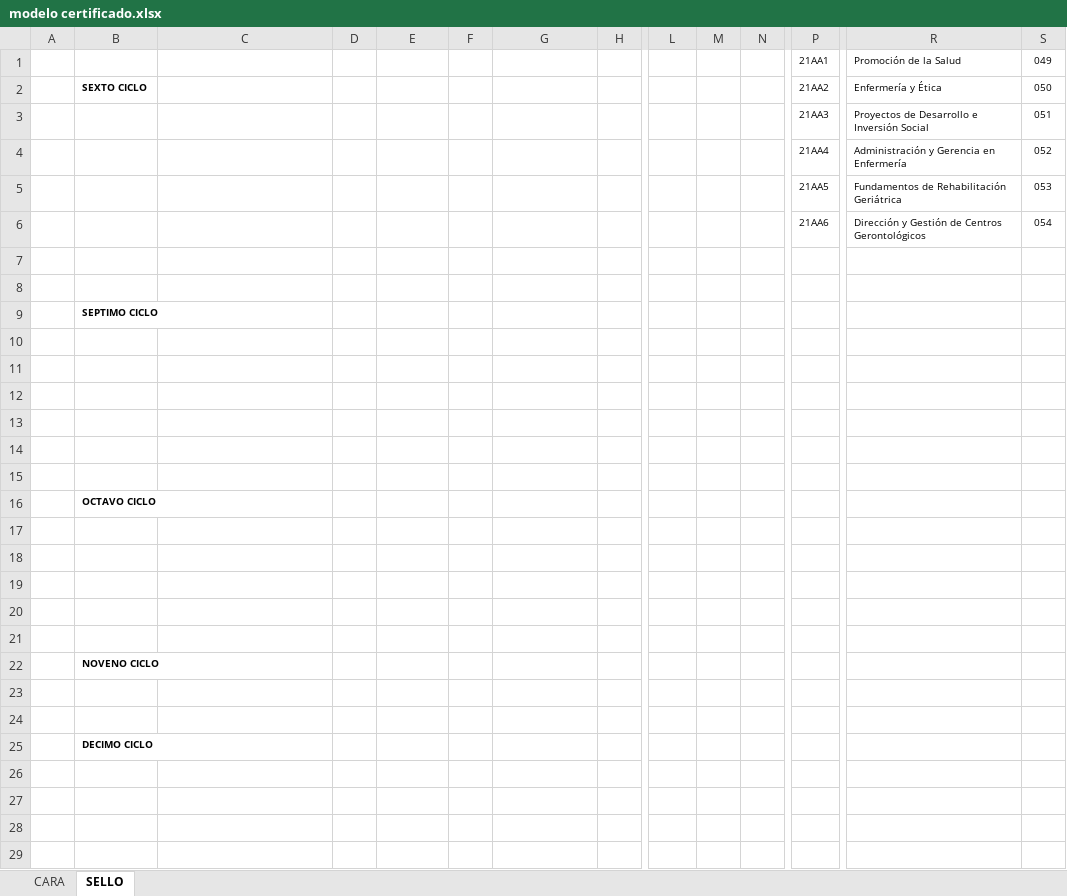
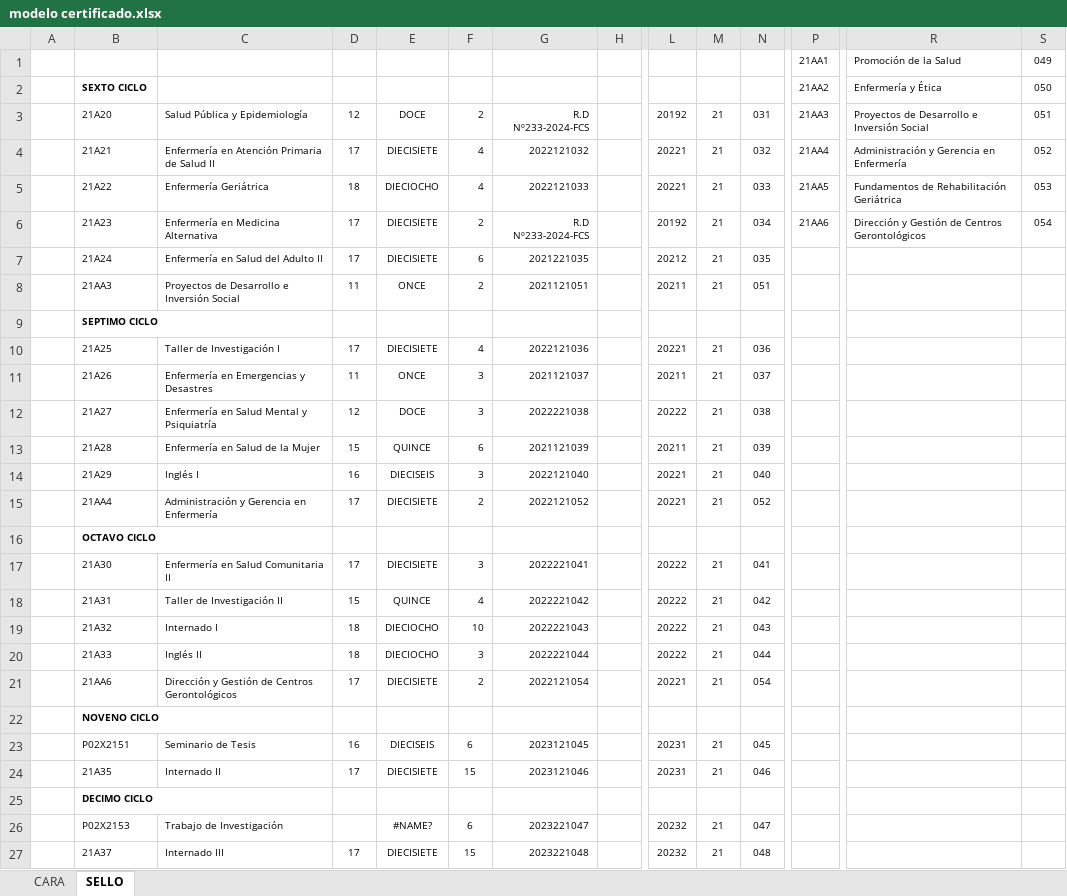
Before and after one commit to alvaroquispe1998/emitir_certificados, an Excel workbook: modelo certificado.xlsx, sheet SELLO, drawn as a sheet; only a part is shown, gaps mark what is left out; values as stored, in another font and other column widths than the file's, no borders; charts and pictures and conditional formats not drawn; removed rows and columns are numbered as before the commit, all else as after; rows hold the shown columns only; the diff names each change by its address in the sheet, - before the commit and + after, or states it on an @@ line.

```diff
--- a/modelo certificado.xlsx (sheet SELLO)
+++ b/modelo certificado.xlsx (sheet SELLO)
-row 3:  |  |  |  |  |  |  |  |  |  |  | 21AA3 | Proyectos de Desarrollo e Inversión Social | 051
-row 4:  |  |  |  |  |  |  |  |  |  |  | 21AA4 | Administración y Gerencia en Enfermería | 052
-row 5:  |  |  |  |  |  |  |  |  |  |  | 21AA5 | Fundamentos de Rehabilitación Geriátrica | 053
-row 6:  |  |  |  |  |  |  |  |  |  |  | 21AA6 | Dirección y Gestión de Centros Gerontológicos | 054
-row 3: (empty)
+row 3:  | 21A20 | Salud Pública y Epidemiología | 12 | DOCE | 2 | R.D Nº233-2024-FCS |  | 20192 | 21 | 031 | 21AA3 | Proyectos de Desarrollo e Inversión Social | 051
-row 4: (empty)
+row 4:  | 21A21 | Enfermería en Atención Primaria de Salud II | 17 | DIECISIETE | 4 | 2022121032 |  | 20221 | 21 | 032 | 21AA4 | Administración y Gerencia en Enfermería | 052
+row 5:  | 21A22 | Enfermería Geriátrica | 18 | DIECIOCHO | 4 | 2022121033 |  | 20221 | 21 | 033 | 21AA5 | Fundamentos de Rehabilitación Geriátrica | 053
+row 6:  | 21A23 | Enfermería en Medicina Alternativa | 17 | DIECISIETE | 2 | R.D Nº233-2024-FCS |  | 20192 | 21 | 034 | 21AA6 | Dirección y Gestión de Centros Gerontológicos | 054
+row 7:  | 21A24 | Enfermería en Salud del Adulto II | 17 | DIECISIETE | 6 | 2021221035 |  | 20212 | 21 | 035
+row 8:  | 21AA3 | Proyectos de Desarrollo e Inversión Social | 11 | ONCE | 2 | 2021121051 |  | 20211 | 21 | 051
-row 10: (empty)
+row 10:  | 21A25 | Taller de Investigación I | 17 | DIECISIETE | 4 | 2022121036 |  | 20221 | 21 | 036
-row 11: (empty)
+row 11:  | 21A26 | Enfermería en Emergencias y Desastres | 11 | ONCE | 3 | 2021121037 |  | 20211 | 21 | 037
-row 12: (empty)
+row 12:  | 21A27 | Enfermería en Salud Mental y Psiquiatría | 12 | DOCE | 3 | 2022221038 |  | 20222 | 21 | 038
-row 13: (empty)
+row 13:  | 21A28 | Enfermería en Salud de la Mujer | 15 | QUINCE | 6 | 2021121039 |  | 20211 | 21 | 039
-row 14: (empty)
+row 14:  | 21A29 | Inglés I | 16 | DIECISEIS | 3 | 2022121040 |  | 20221 | 21 | 040
-row 15: (empty)
+row 15:  | 21AA4 | Administración y Gerencia en Enfermería | 17 | DIECISIETE | 2 | 2022121052 |  | 20221 | 21 | 052
-row 17: (empty)
+row 17:  | 21A30 | Enfermería en Salud Comunitaria II | 17 | DIECISIETE | 3 | 2022221041 |  | 20222 | 21 | 041
-row 18: (empty)
+row 18:  | 21A31 | Taller de Investigación II | 15 | QUINCE | 4 | 2022221042 |  | 20222 | 21 | 042
-row 19: (empty)
+row 19:  | 21A32 | Internado I | 18 | DIECIOCHO | 10 | 2022221043 |  | 20222 | 21 | 043
-row 20: (empty)
+row 20:  | 21A33 | Inglés II | 18 | DIECIOCHO | 3 | 2022221044 |  | 20222 | 21 | 044
-row 21: (empty)
+row 21:  | 21AA6 | Dirección y Gestión de Centros Gerontológicos | 17 | DIECISIETE | 2 | 2022121054 |  | 20221 | 21 | 054
-row 23: (empty)
+row 23:  | P02X2151 | Seminario de Tesis | 16 | DIECISEIS | 6 | 2023121045 |  | 20231 | 21 | 045
-row 24: (empty)
+row 24:  | 21A35 | Internado II | 17 | DIECISIETE | 15 | 2023121046 |  | 20231 | 21 | 046
+row 26:  | P02X2153 | Trabajo de Investigación |  | #NAME? | 6 | 2023221047 |  | 20232 | 21 | 047
+row 27:  | 21A37 | Internado III | 17 | DIECISIETE | 15 | 2023221048 |  | 20232 | 21 | 048
```
Also changed, not shown: sheet CARA, 10 other files.
